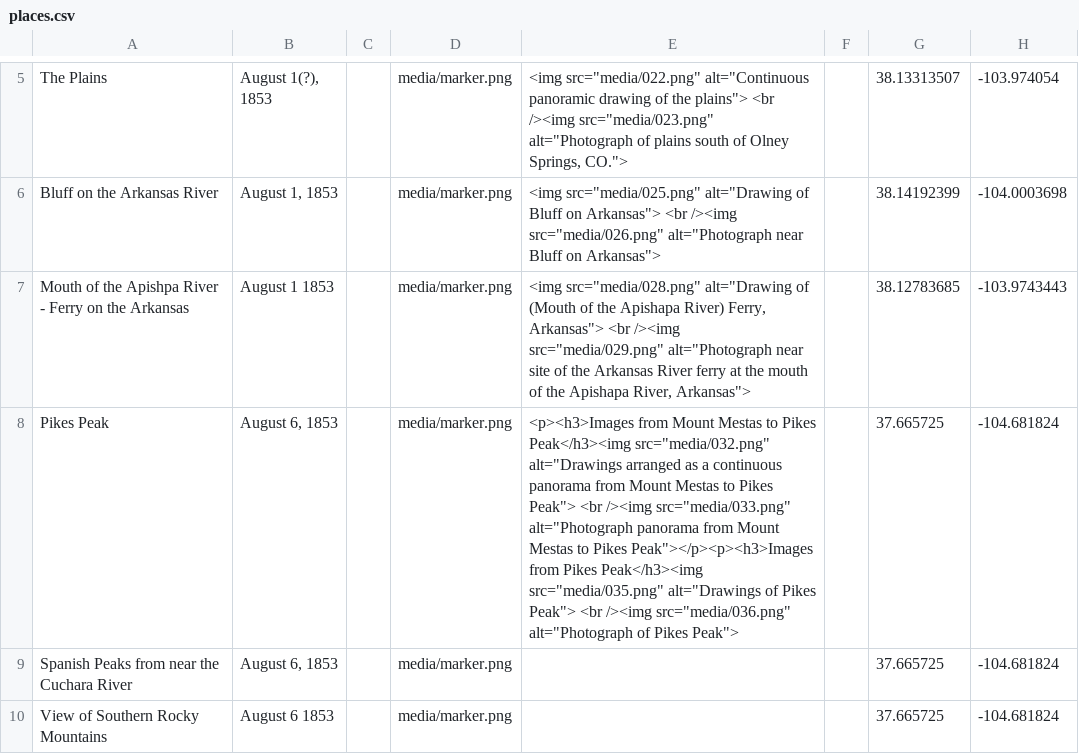
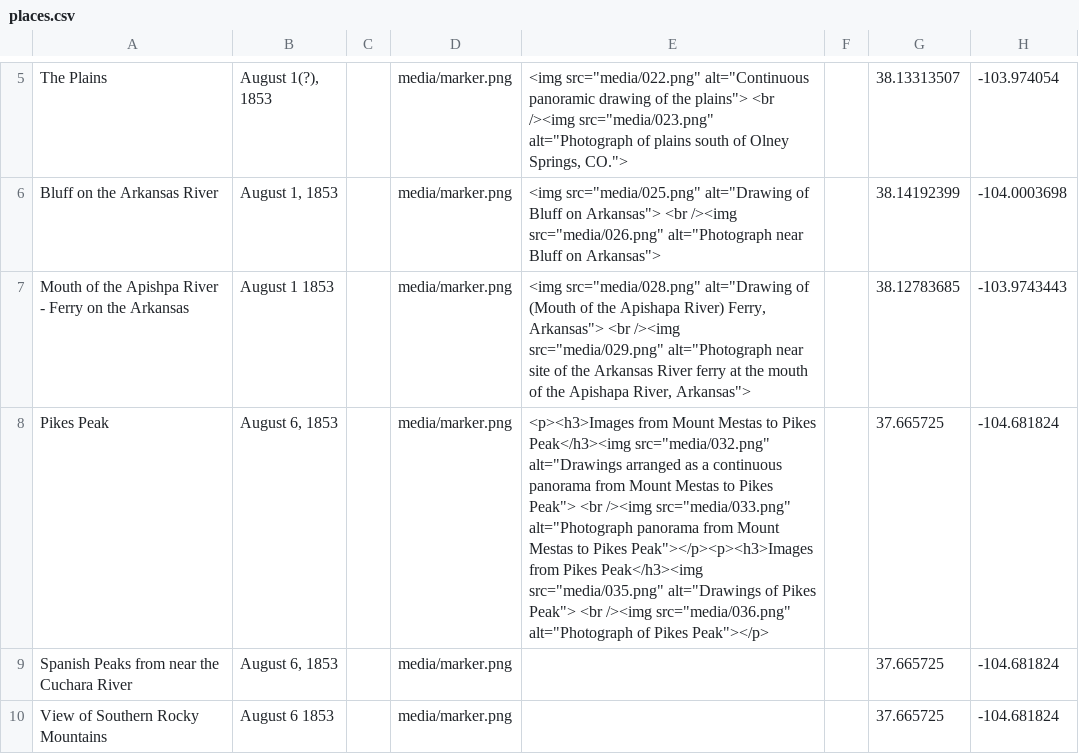
Before and after one commit to utahpress/gunnisonexpeditionmap, a CSV file: data/places.csv, drawn as a sheet; only a part is shown, gaps mark what is left out; the diff names each change by its address in the sheet, - before the commit and + after, or states it on an @@ line.

Commit message:
Add files via upload

```diff
--- a/data/places.csv
+++ b/data/places.csv
-E8: …of Pikes Peak">
+E8: …of Pikes Peak"></p>
```
